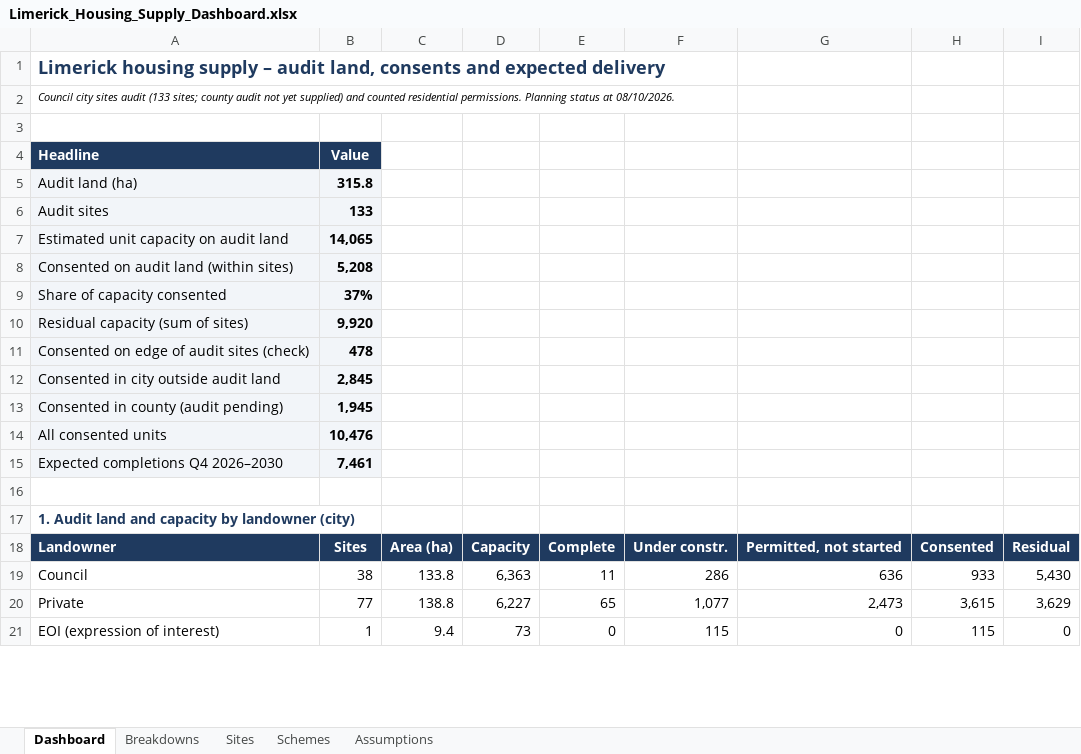
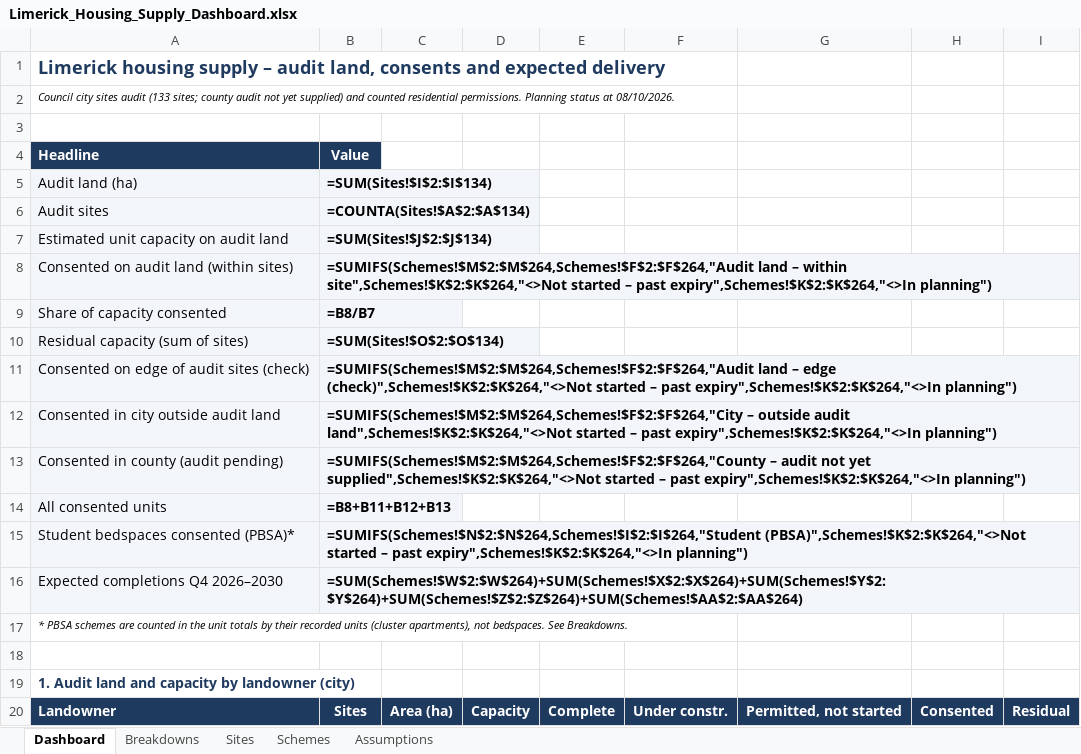
Before and after one commit to jaymes88/data, an Excel workbook: limerick_pipeline/supply/Limerick_Housing_Supply_Dashboard.xlsx, sheet Dashboard, drawn as a sheet; only a part is shown; values as stored, in another font and other column widths than the file's, no borders; formulas without a stored value are shown as written; charts and pictures not drawn; removed rows and columns are numbered as before the commit, all else as after; the diff covers the shown part only; the diff names each change by its address in the sheet, - before the commit and + after, or states it on an @@ line.

```diff
--- a/limerick_pipeline/supply/Limerick_Housing_Supply_Dashboard.xlsx (sheet Dashboard)
+++ b/limerick_pipeline/supply/Limerick_Housing_Supply_Dashboard.xlsx (sheet Dashboard)
-B5: 315.8
+B5: =SUM(Sites!$I$2:$I$134)
-B6: 133
+B6: =COUNTA(Sites!$A$2:$A$134)
-B7: 14,065
+B7: =SUM(Sites!$J$2:$J$134)
-B8: 5,208
+B8: =SUMIFS(Schemes!$M$2:$M$264,Schemes!$F$2:$F$264,"Audit land – within site",Schemes!$K$2:$K$264,"<>Not started – past expiry",Schemes!$K$2:$K$264,"<>In planning")
-B9: 37%
+B9: =B8/B7
-B10: 9,920
+B10: =SUM(Sites!$O$2:$O$134)
-B11: 478
+B11: =SUMIFS(Schemes!$M$2:$M$264,Schemes!$F$2:$F$264,"Audit land – edge (check)",Schemes!$K$2:$K$264,"<>Not started – past expiry",Schemes!$K$2:$K$264,"<>In planning")
-B12: 2,845
+B12: =SUMIFS(Schemes!$M$2:$M$264,Schemes!$F$2:$F$264,"City – outside audit land",Schemes!$K$2:$K$264,"<>Not started – past expiry",Schemes!$K$2:$K$264,"<>In planning")
-B13: 1,945
+B13: =SUMIFS(Schemes!$M$2:$M$264,Schemes!$F$2:$F$264,"County – audit not yet supplied",Schemes!$K$2:$K$264,"<>Not started – past expiry",Schemes!$K$2:$K$264,"<>In planning")
-B14: 10,476
+B14: =B8+B11+B12+B13
+row 15: Student bedspaces consented (PBSA)* | =SUMIFS(Schemes!$N$2:$N$264,Schemes!$I$2:$I$264,"Student (PBSA)",Schemes!$K$2:$K$264,"<>Not started – past expiry",Schemes!$K$2:$K$264,"<>In planning")
-B16: 7,461
+B16: =SUM(Schemes!$W$2:$W$264)+SUM(Schemes!$X$2:$X$264)+SUM(Schemes!$Y$2:$Y$264)+SUM(Schemes!$Z$2:$Z$264)+SUM(Schemes!$AA$2:$AA$264)
+row 17: * PBSA schemes are counted in the unit totals by their recorded units (cluster apartments), not bedspaces. See Breakdowns.
-row 19: Council | 38 | 133.8 | 6,363 | 11 | 286 | 636 | 933 | 5,430
-row 20: Private | 77 | 138.8 | 6,227 | 65 | 1,077 | 2,473 | 3,615 | 3,629
-row 21: EOI (expression of interest) | 1 | 9.4 | 73 | 0 | 115 | 0 | 115 | 0
```
Also changed, not shown: 30 added rows and 27 removed rows elsewhere in this sheet, sheet Breakdowns, sheet Schemes, sheet Assumptions, charts or pictures, 1 other file.
